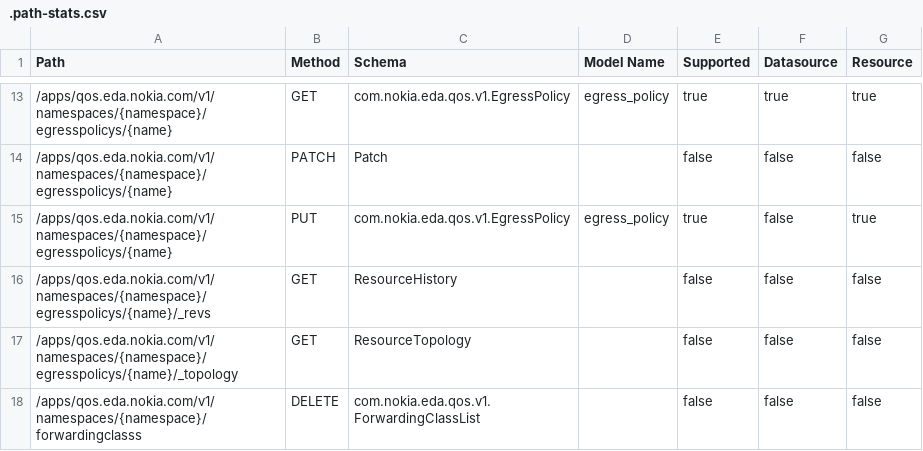
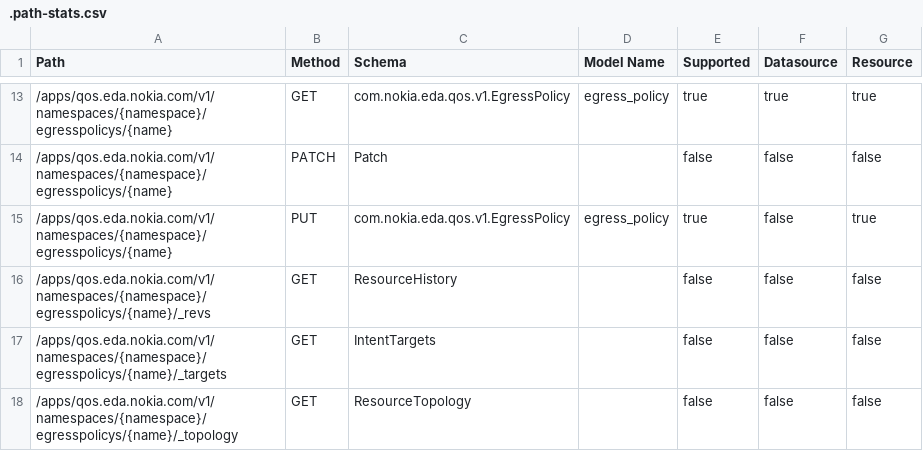
Before and after one commit to nokia-eda/terraform-provider-qos-v1, a CSV file: .path-stats.csv, drawn as a sheet; only a part is shown, gaps mark what is left out; the shorter side is filled out with more unchanged rows; the diff covers the shown part only.

```diff
--- a/.path-stats.csv
+++ b/.path-stats.csv
@@ -16,2 +16,3 @@ Path,Method,Schema,Model Name,Supported,Datasource,Resource
 /apps/qos.eda.nokia.com/v1/namespaces/{namespace}/egresspolicys/{name}/_revs,GET,ResourceHistory,,false,false,false
+/apps/qos.eda.nokia.com/v1/namespaces/{namespace}/egresspolicys/{name}/_targets,GET,IntentTargets,,false,false,false
 /apps/qos.eda.nokia.com/v1/namespaces/{namespace}/egresspolicys/{name}/_topology,GET,ResourceTopology,,false,false,false
```
Also changed, not shown: 11 added rows elsewhere in this file, 54 other files.
